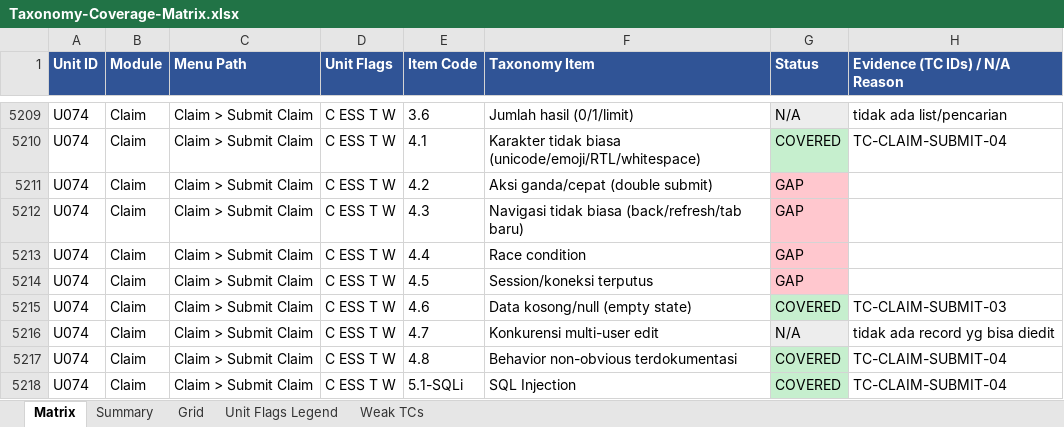
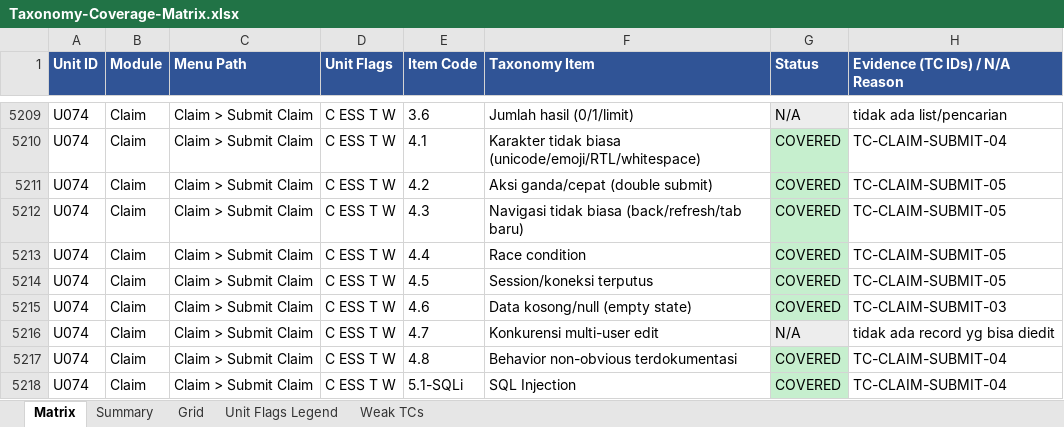
Before and after one commit to arsalwildan15/qa-portofolio, an Excel workbook: docs/Taxonomy-Coverage-Matrix.xlsx, sheet Matrix, drawn as a sheet; only a part is shown, gaps mark what is left out; values as stored, in another font and other column widths than the file's, no borders; the diff covers the shown part only; the diff names each change by its address in the sheet, - before the commit and + after, or states it on an @@ line.

```diff
--- a/docs/Taxonomy-Coverage-Matrix.xlsx (sheet Matrix)
+++ b/docs/Taxonomy-Coverage-Matrix.xlsx (sheet Matrix)
-G5211:G5214 (Status): GAP
+G5211:G5214 (Status): COVERED
-G5211:G5214 fill: #FFC7CE
+G5211:G5214 fill: #C6EFCE
-H5211:H5214 (Evidence (TC IDs) / N/A Reason): (empty)
+H5211:H5214 (Evidence (TC IDs) / N/A Reason): TC-CLAIM-SUBMIT-05
```
Also changed, not shown: 40 edited cells and cell formats elsewhere in this sheet, sheet Grid, docs/Bug-List.xlsx, 5 other files.
